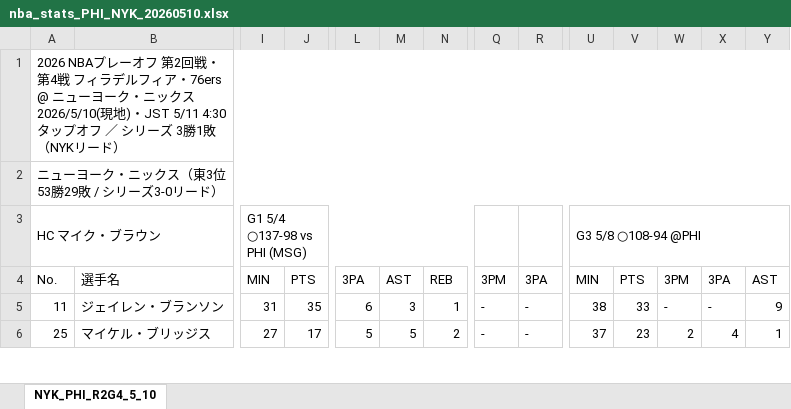
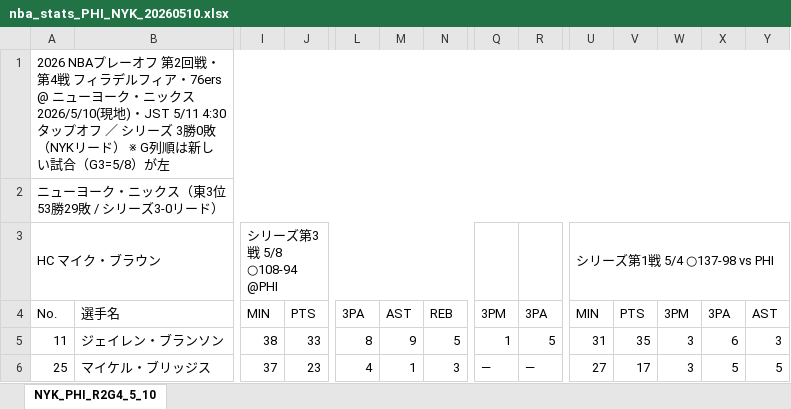
Before and after one commit to mymymymy1-boop/search-launcher, an Excel workbook: nba_stats_PHI_NYK_20260510.xlsx, sheet NYK_PHI_R2G4_5_10, drawn as a sheet; only a part is shown, gaps mark what is left out; values as stored, in another font and other column widths than the file's, no cell formats; the diff covers the shown part only; the diff names each change by its address in the sheet, - before the commit and + after, or states it on an @@ line.

```diff
--- a/nba_stats_PHI_NYK_20260510.xlsx (sheet NYK_PHI_R2G4_5_10)
+++ b/nba_stats_PHI_NYK_20260510.xlsx (sheet NYK_PHI_R2G4_5_10)
-A1: …ズ 3勝1敗（NYKリード）
+A1: …ズ 3勝0敗（NYKリード） ※ G列順は新しい試合（G3=5/8）が左
-I3: G1 5/4 ○137-98 vs PHI (MSG)
+I3: シリーズ第3戦 5/8 ○108-94 @PHI
-U3: G3 5/8 ○108-94 @PHI
+U3: シリーズ第1戦 5/4 ○137-98 vs PHI
-I5: 31
+I5: 38
-J5: 35
+J5: 33
-L5: 6
+L5: 8
-M5: 3
+M5: 9
-N5: 1
+N5: 5
-Q5: -
+Q5: 1
-R5: -
+R5: 5
-U5: 38
+U5: 31
-V5: 33
+V5: 35
-W5: -
+W5: 3
-X5: -
+X5: 6
-Y5: 9
+Y5: 3
-I6: 27
+I6: 37
-J6: 17
+J6: 23
-L6: 5
+L6: 4
-M6: 5
+M6: 1
-N6: 2
+N6: 3
-Q6: -
+Q6: —
-R6: -
+R6: —
-U6: 37
+U6: 27
-V6: 23
+V6: 17
-W6: 2
+W6: 3
-X6: 4
+X6: 5
-Y6: 1
+Y6: 5
```
Also changed, not shown: 1 added row, 1 removed row, 310 edited cells and merged cells elsewhere in this sheet, cell formats, 1 other file.
